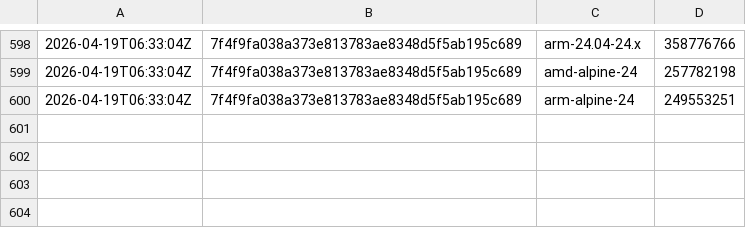
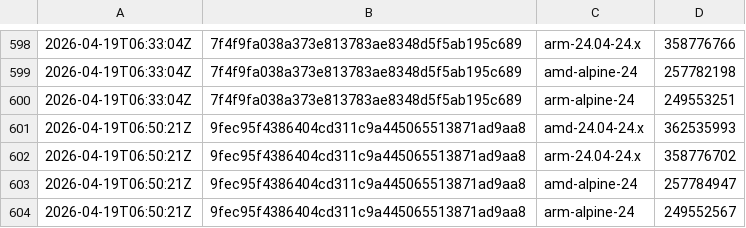
Before and after one commit to SignalK/signalk-server, a CSV file: master-container_sizes.csv, drawn as a sheet; only a part is shown, gaps mark what is left out.

```diff
--- a/master-container_sizes.csv
+++ b/master-container_sizes.csv
@@ -600 +600,5 @@
 2026-04-19T06:33:04Z,7f4f9fa038a373e813783ae8348d5f5ab195c689,arm-alpine-24,249553251
+2026-04-19T06:50:21Z,9fec95f4386404cd311c9a445065513871ad9aa8,amd-24.04-24.x,362535993
+2026-04-19T06:50:21Z,9fec95f4386404cd311c9a445065513871ad9aa8,arm-24.04-24.x,358776702
+2026-04-19T06:50:21Z,9fec95f4386404cd311c9a445065513871ad9aa8,amd-alpine-24,257784947
+2026-04-19T06:50:21Z,9fec95f4386404cd311c9a445065513871ad9aa8,arm-alpine-24,249552567
```
